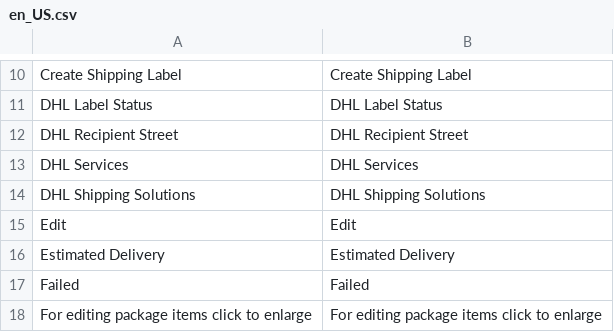
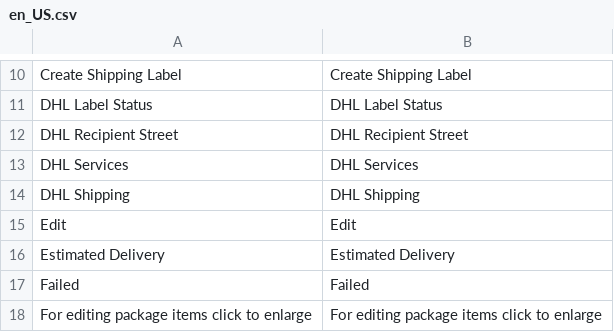
Before and after one commit to netresearch/dhl-module-ui, a CSV file: i18n/en_US.csv, drawn as a sheet; only a part is shown, gaps mark what is left out; removed rows and columns are numbered as before the commit, all else as after; the diff names each change by its address in the sheet, - before the commit and + after, or states it on an @@ line.

```diff
--- a/i18n/en_US.csv
+++ b/i18n/en_US.csv
-row 14: DHL Shipping Solutions | DHL Shipping Solutions
+row 14: DHL Shipping | DHL Shipping
```
Also changed, not shown: i18n/de_DE.csv, 1 other file.
